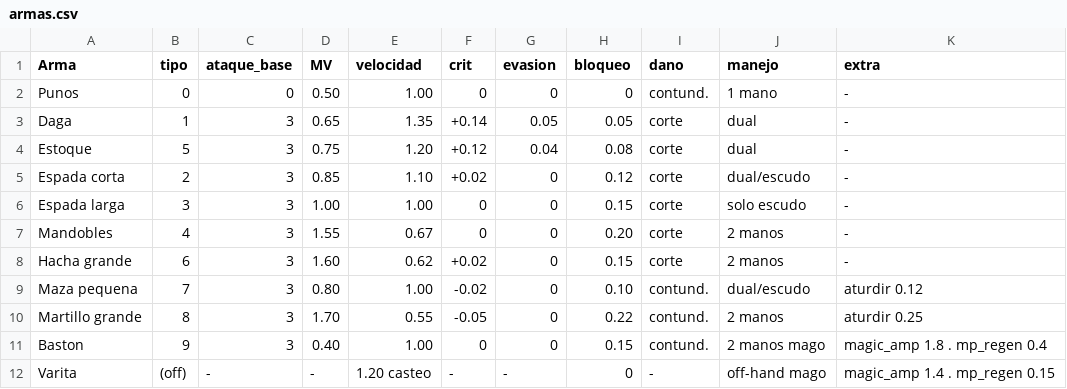
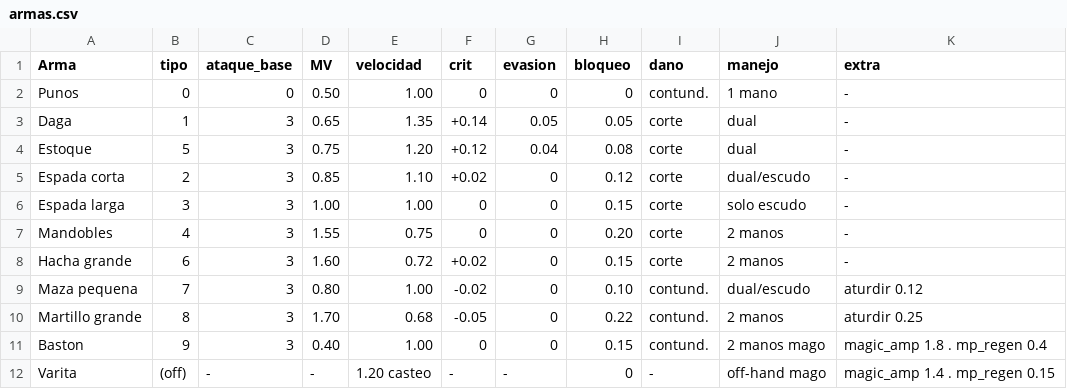
Before and after one commit to FurrionHD/prototipo-rpg-mazmorras, a CSV file: balance/armas.csv, drawn as a sheet.

```diff
--- a/balance/armas.csv
+++ b/balance/armas.csv
@@ -6,6 +6,6 @@ Espada corta;2;3;0.85;1.10;+0.02;0;0.12;corte;dual/escudo;-
 Espada larga;3;3;1.00;1.00;0;0;0.15;corte;solo escudo;-
-Mandobles;4;3;1.55;0.67;0;0;0.20;corte;2 manos;-
-Hacha grande;6;3;1.60;0.62;+0.02;0;0.15;corte;2 manos;-
+Mandobles;4;3;1.55;0.75;0;0;0.20;corte;2 manos;-
+Hacha grande;6;3;1.60;0.72;+0.02;0;0.15;corte;2 manos;-
 Maza pequena;7;3;0.80;1.00;-0.02;0;0.10;contund.;dual/escudo;aturdir 0.12
-Martillo grande;8;3;1.70;0.55;-0.05;0;0.22;contund.;2 manos;aturdir 0.25
+Martillo grande;8;3;1.70;0.68;-0.05;0;0.22;contund.;2 manos;aturdir 0.25
 Baston;9;3;0.40;1.00;0;0;0.15;contund.;2 manos mago;magic_amp 1.8 . mp_regen 0.4
```
Also changed, not shown: 13 other files.
